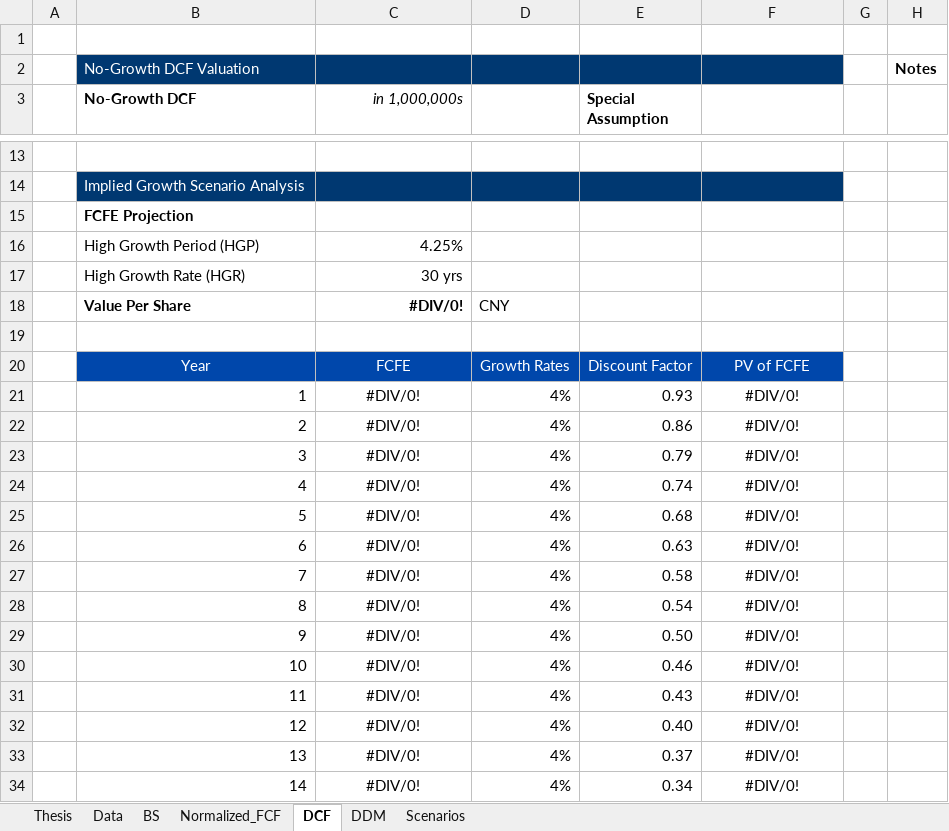
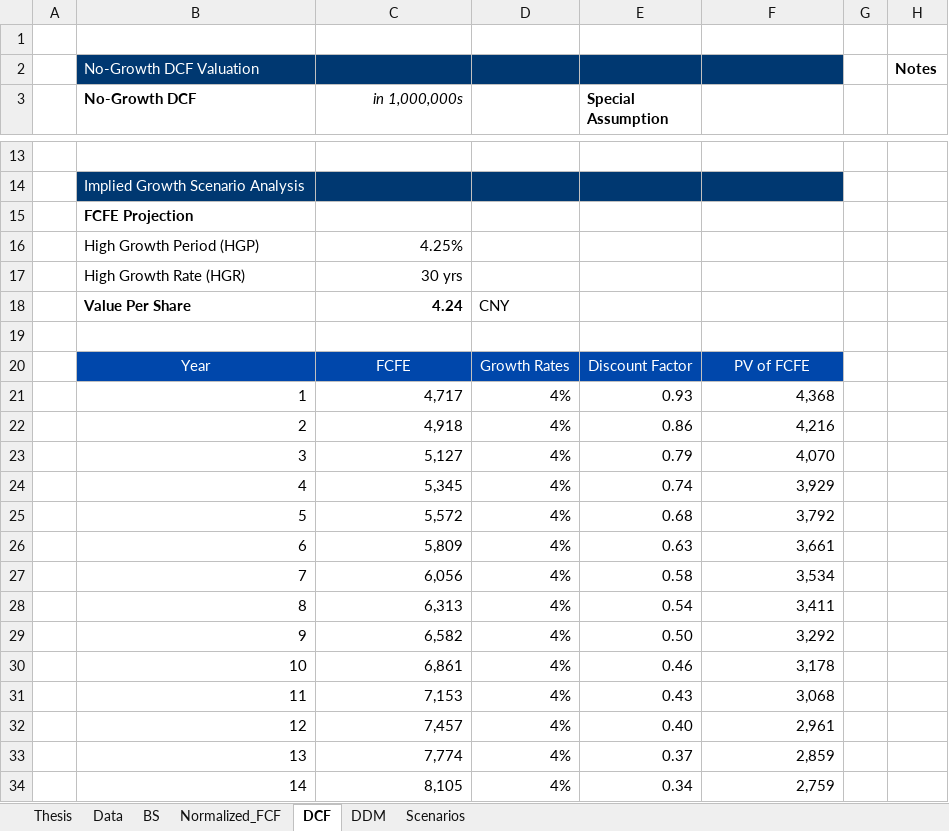
Before and after one commit to JerryChenz/Invest_Proc_1, an Excel workbook: financial_models/templates/Valuation_v2.1.xlsx, sheet DCF, drawn as a sheet; only a part is shown, gaps mark what is left out; values as stored, in another font and other column widths than the file's, no borders; conditional formats not drawn; the diff covers the shown part only; the diff names each change by its address in the sheet, - before the commit and + after, or states it on an @@ line.

```diff
--- a/financial_models/templates/Valuation_v2.1.xlsx (sheet DCF)
+++ b/financial_models/templates/Valuation_v2.1.xlsx (sheet DCF)
-C18 (in 1,000,000s): #DIV/0!
+C18 (in 1,000,000s): 4.24
-C21 (in 1,000,000s): #DIV/0!
+C21 (in 1,000,000s): 4,717
-C21:C34 alignment: center
+C21:C34 alignment: right
-F21: #DIV/0!
+F21: 4,368
-F21:F34 alignment: center
+F21:F34 alignment: right
-C22 (in 1,000,000s): #DIV/0!
+C22 (in 1,000,000s): 4,918
-F22: #DIV/0!
+F22: 4,216
-C23 (in 1,000,000s): #DIV/0!
+C23 (in 1,000,000s): 5,127
-F23: #DIV/0!
+F23: 4,070
-C24 (in 1,000,000s): #DIV/0!
+C24 (in 1,000,000s): 5,345
-F24: #DIV/0!
+F24: 3,929
-C25 (in 1,000,000s): #DIV/0!
+C25 (in 1,000,000s): 5,572
-F25: #DIV/0!
+F25: 3,792
-C26 (in 1,000,000s): #DIV/0!
+C26 (in 1,000,000s): 5,809
-F26: #DIV/0!
+F26: 3,661
-C27 (in 1,000,000s): #DIV/0!
+C27 (in 1,000,000s): 6,056
-F27: #DIV/0!
+F27: 3,534
-C28 (in 1,000,000s): #DIV/0!
+C28 (in 1,000,000s): 6,313
-F28: #DIV/0!
+F28: 3,411
-C29 (in 1,000,000s): #DIV/0!
+C29 (in 1,000,000s): 6,582
-F29: #DIV/0!
+F29: 3,292
-C30 (in 1,000,000s): #DIV/0!
+C30 (in 1,000,000s): 6,861
-F30: #DIV/0!
+F30: 3,178
-C31 (in 1,000,000s): #DIV/0!
+C31 (in 1,000,000s): 7,153
-F31: #DIV/0!
+F31: 3,068
-C32 (in 1,000,000s): #DIV/0!
+C32 (in 1,000,000s): 7,457
-F32: #DIV/0!
+F32: 2,961
-C33 (in 1,000,000s): #DIV/0!
+C33 (in 1,000,000s): 7,774
-F33: #DIV/0!
+F33: 2,859
-C34 (in 1,000,000s): #DIV/0!
+C34 (in 1,000,000s): 8,105
-F34: #DIV/0!
+F34: 2,759
```
Also changed, not shown: 13 added rows, 13 removed rows, 45 edited cells and cell formats elsewhere in this sheet, sheet Normalized_FCF, sheet BS, sheet Thesis, sheet Scenarios, sheet Data, formulas that keep their value, 1 other file.
